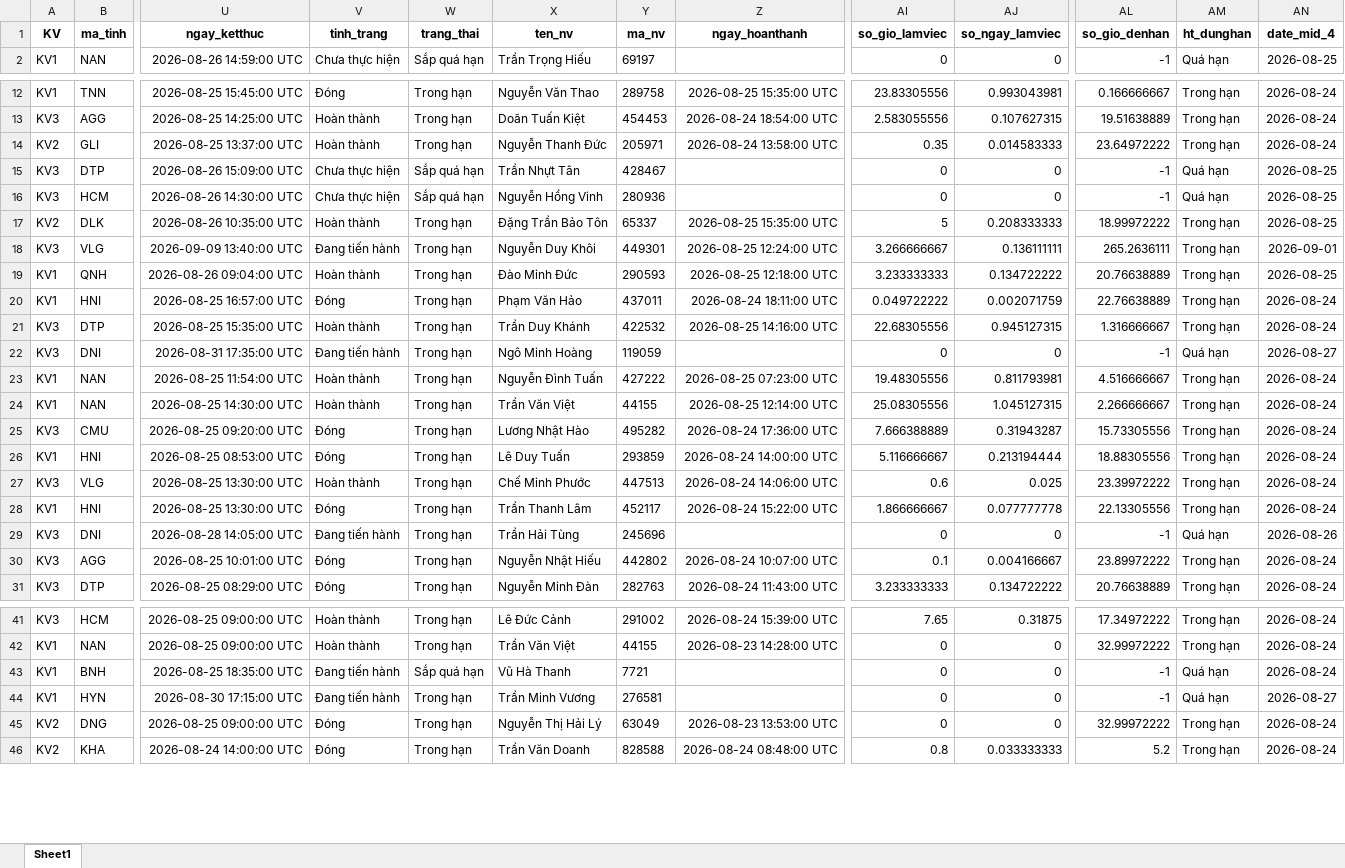
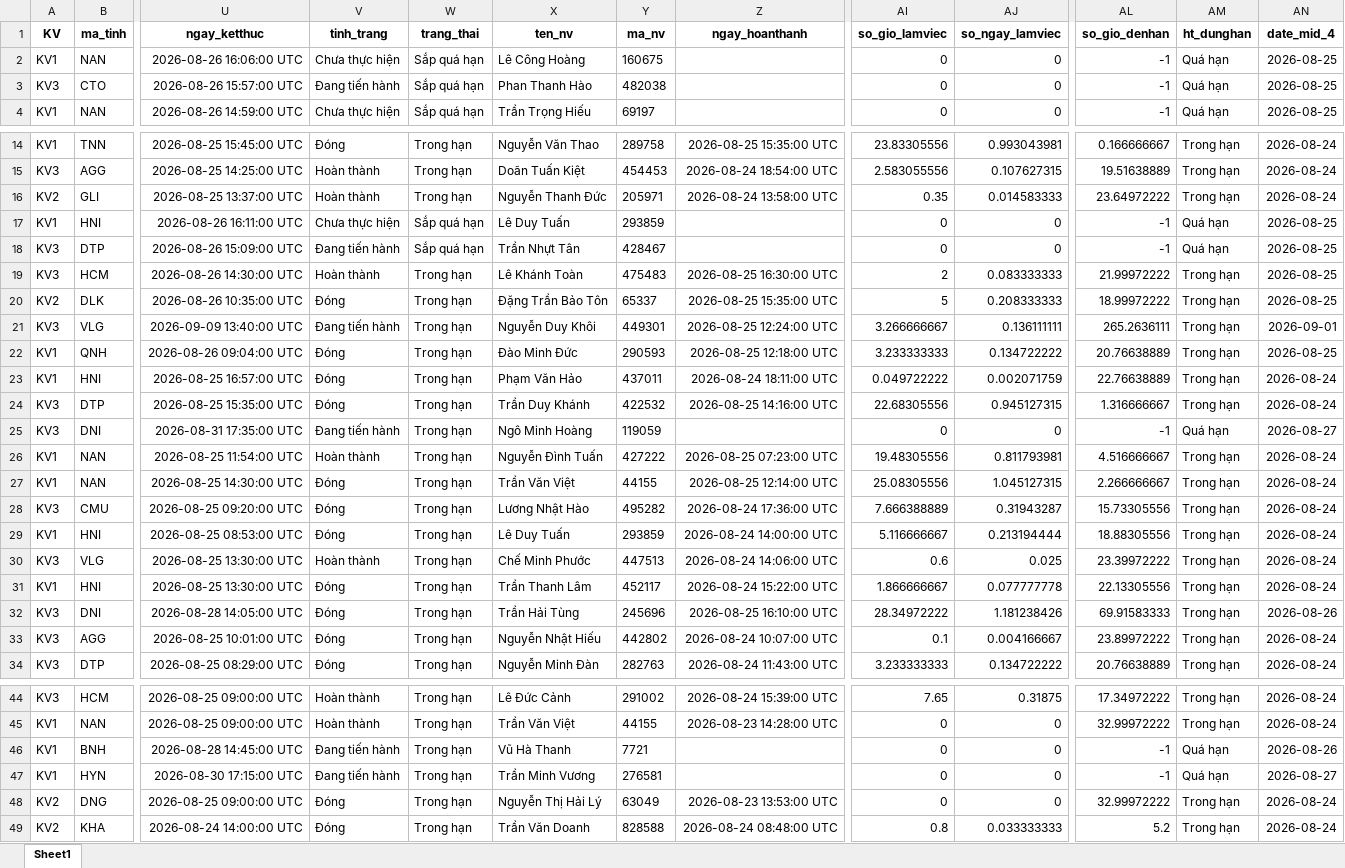
Before and after one commit to Nhunggg1612/dashboard-PAKH, an Excel workbook: data/5.R_pakh_hoan_thanh.xlsx, sheet Sheet1, drawn as a sheet; only a part is shown, gaps mark what is left out; values as stored, in another font and other column widths than the file's, no borders; addresses are those after the commit; rows hold the shown columns only; the diff covers the shown part only; the diff names each change by its address in the sheet, - before the commit and + after, or states it on an @@ line.

```diff
--- a/data/5.R_pakh_hoan_thanh.xlsx (sheet Sheet1)
+++ b/data/5.R_pakh_hoan_thanh.xlsx (sheet Sheet1)
+row 2: KV1 | NAN | 2026-08-26 16:06:00 UTC | Chưa thực hiện | Sắp quá hạn | Lê Công Hoàng | 160675 |  | 0 | 0 | -1 | Quá hạn | 2026-08-25
+row 3: KV3 | CTO | 2026-08-26 15:57:00 UTC | Đang tiến hành | Sắp quá hạn | Phan Thanh Hào | 482038 |  | 0 | 0 | -1 | Quá hạn | 2026-08-25
+row 17: KV1 | HNI | 2026-08-26 16:11:00 UTC | Chưa thực hiện | Sắp quá hạn | Lê Duy Tuấn | 293859 |  | 0 | 0 | -1 | Quá hạn | 2026-08-25
-V18 (tinh_trang): Chưa thực hiện
+V18 (tinh_trang): Đang tiến hành
-V19 (tinh_trang): Chưa thực hiện
+V19 (tinh_trang): Hoàn thành
-W19 (trang_thai): Sắp quá hạn
+W19 (trang_thai): Trong hạn
-X19 (ten_nv): Nguyễn Hồng Vinh
+X19 (ten_nv): Lê Khánh Toàn
-Y19 (ma_nv): 280936
+Y19 (ma_nv): 475483
-Z19 (ngay_hoanthanh): (empty)
+Z19 (ngay_hoanthanh): 2026-08-25 16:30:00 UTC
-AI19 (so_gio_lamviec): 0
+AI19 (so_gio_lamviec): 2
-AJ19 (so_ngay_lamviec): 0
+AJ19 (so_ngay_lamviec): 0.083333333
-AL19 (so_gio_denhan): -1
+AL19 (so_gio_denhan): 21.99972222
-AM19 (ht_dunghan): Quá hạn
+AM19 (ht_dunghan): Trong hạn
-V20 (tinh_trang): Hoàn thành
+V20 (tinh_trang): Đóng
-V22 (tinh_trang): Hoàn thành
+V22 (tinh_trang): Đóng
-V24 (tinh_trang): Hoàn thành
+V24 (tinh_trang): Đóng
-V27 (tinh_trang): Hoàn thành
+V27 (tinh_trang): Đóng
-V32 (tinh_trang): Đang tiến hành
+V32 (tinh_trang): Đóng
-Z32 (ngay_hoanthanh): (empty)
+Z32 (ngay_hoanthanh): 2026-08-25 16:10:00 UTC
-AI32 (so_gio_lamviec): 0
+AI32 (so_gio_lamviec): 28.34972222
-AJ32 (so_ngay_lamviec): 0
+AJ32 (so_ngay_lamviec): 1.181238426
-AL32 (so_gio_denhan): -1
+AL32 (so_gio_denhan): 69.91583333
-AM32 (ht_dunghan): Quá hạn
+AM32 (ht_dunghan): Trong hạn
-U46 (ngay_ketthuc): 2026-08-25 18:35:00 UTC
+U46 (ngay_ketthuc): 2026-08-28 14:45:00 UTC
-W46 (trang_thai): Sắp quá hạn
+W46 (trang_thai): Trong hạn
-AN46 (date_mid_4): 2026-08-24
+AN46 (date_mid_4): 2026-08-26
```
Also changed, not shown: 4 edited cells elsewhere in this sheet, data/3.R_pakh.xlsx, 8 other files.
